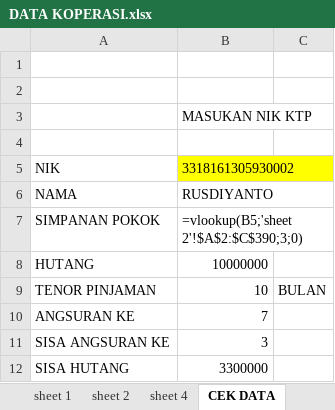
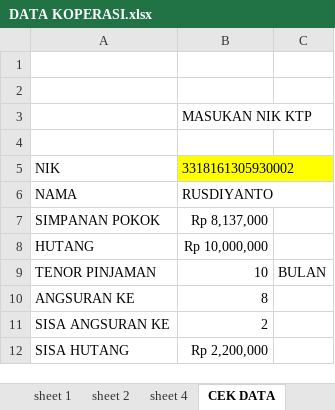
Before and after one commit to koperasitsbmnae-afk/cek-koperasi, an Excel workbook: DATA KOPERASI.xlsx, sheet CEK DATA, drawn as a sheet; values as stored, in another font and other column widths than the file's, no borders; the diff names each change by its address in the sheet, - before the commit and + after, or states it on an @@ line.

```diff
--- a/DATA KOPERASI.xlsx (sheet CEK DATA)
+++ b/DATA KOPERASI.xlsx (sheet CEK DATA)
-B7: =vlookup(B5;'sheet 2'!$A$2:$C$390;3;0)
+B7: Rp 8,137,000
-B8: 10000000
+B8: Rp 10,000,000
-B10: 7
+B10: 8
-B11: 3
+B11: 2
-B12: 3300000
+B12: Rp 2,200,000
```
Also changed, not shown: sheet sheet 4, sheet sheet 1, sheet sheet 2, formulas that keep their value.
